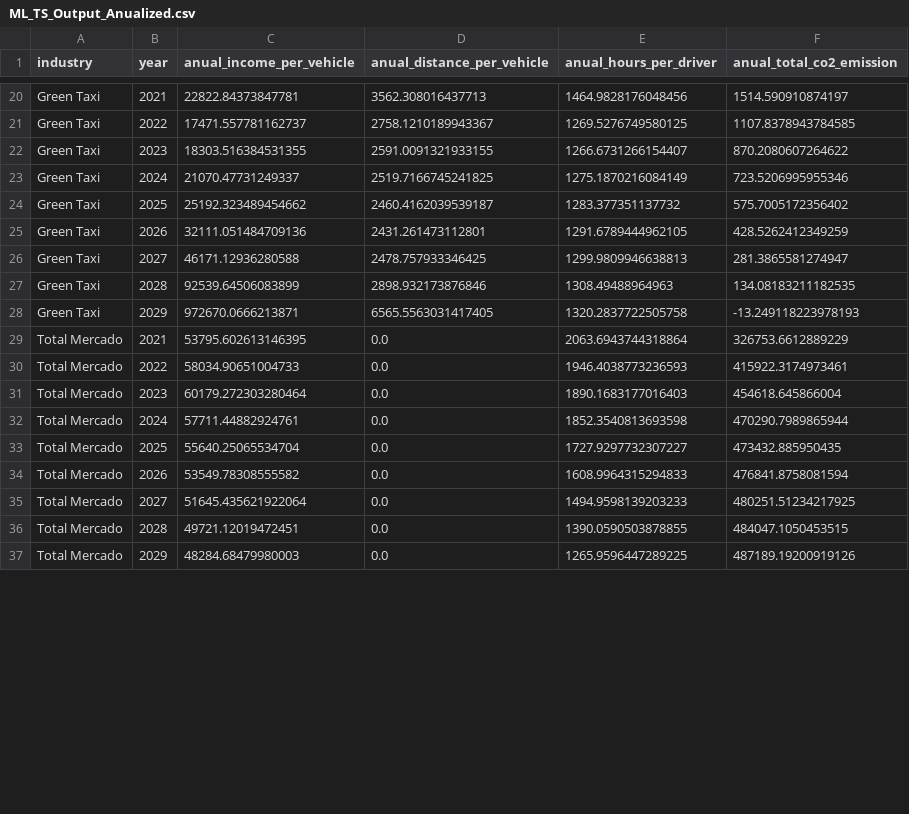
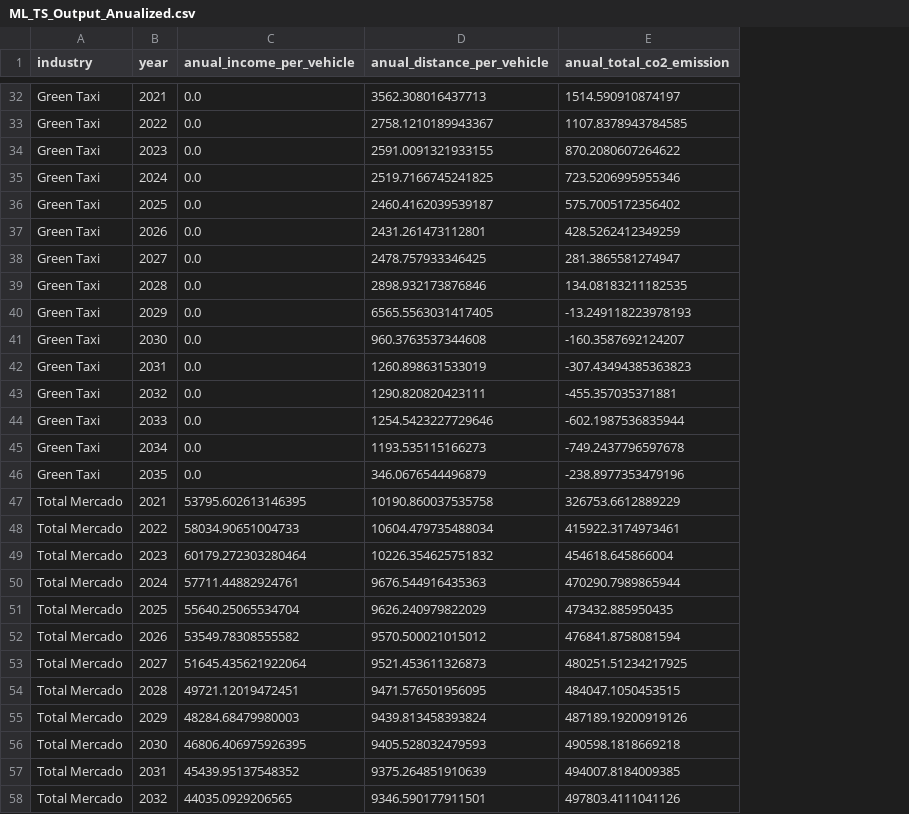
Before and after one commit to mlararossetti/ProyectoFinalSH, a CSV file: datasets/2. Depurados/TLC Aggregated Data/ML_TS_Output_Anualized.csv, drawn as a sheet; only a part is shown, gaps mark what is left out; removed rows and columns are numbered as before the commit, all else as after; the diff covers the shown part only; the diff names each change by its address in the sheet, - before the commit and + after, or states it on an @@ line.

```diff
--- a/datasets/2. Depurados/TLC Aggregated Data/ML_TS_Output_Anualized.csv
+++ b/datasets/2. Depurados/TLC Aggregated Data/ML_TS_Output_Anualized.csv
-column E (anual_hours_per_driver), rows 20-37: 1464.9828176048456 | 1269.5276749580125 | 1266.6731266154407 | 1275.1870216084149 | 1283.377351137732 | 1291.6789444962105 | 1299.9809946638813 | 1308.49488964963 | 1320.2837722505758 | 2063.6943744318864 | 1946.4038773236593 | 1890.1683177016403 | 1852.3540813693598 | 1727.9297732307227 | 1608.9964315294833 | 1494.9598139203233 | 1390.0590503878855 | 1265.9596447289225
-C32 (anual_income_per_vehicle): 22822.84373847781
+C32 (anual_income_per_vehicle): 0.0
-C33 (anual_income_per_vehicle): 17471.557781162737
+C33 (anual_income_per_vehicle): 0.0
-C34 (anual_income_per_vehicle): 18303.516384531355
+C34 (anual_income_per_vehicle): 0.0
-C35 (anual_income_per_vehicle): 21070.47731249337
+C35 (anual_income_per_vehicle): 0.0
-C36 (anual_income_per_vehicle): 25192.323489454662
+C36 (anual_income_per_vehicle): 0.0
-C37 (anual_income_per_vehicle): 32111.051484709136
+C37 (anual_income_per_vehicle): 0.0
-C38 (anual_income_per_vehicle): 46171.12936280588
+C38 (anual_income_per_vehicle): 0.0
-C39 (anual_income_per_vehicle): 92539.64506083899
+C39 (anual_income_per_vehicle): 0.0
-C40 (anual_income_per_vehicle): 972670.0666213871
+C40 (anual_income_per_vehicle): 0.0
+row 41: Green Taxi | 2030 | 0.0 | 960.3763537344608 | -160.3587692124207
+row 42: Green Taxi | 2031 | 0.0 | 1260.898631533019 | -307.43494385363823
+row 43: Green Taxi | 2032 | 0.0 | 1290.820820423111 | -455.357035371881
+row 44: Green Taxi | 2033 | 0.0 | 1254.5423227729646 | -602.1987536835944
+row 45: Green Taxi | 2034 | 0.0 | 1193.535115166273 | -749.2437796597678
+row 46: Green Taxi | 2035 | 0.0 | 346.0676544496879 | -238.8977353479196
-D47 (anual_distance_per_vehicle): 0.0
+D47 (anual_distance_per_vehicle): 10190.860037535758
-D48 (anual_distance_per_vehicle): 0.0
+D48 (anual_distance_per_vehicle): 10604.479735488034
-D49 (anual_distance_per_vehicle): 0.0
+D49 (anual_distance_per_vehicle): 10226.354625751832
-D50 (anual_distance_per_vehicle): 0.0
+D50 (anual_distance_per_vehicle): 9676.544916435363
-D51 (anual_distance_per_vehicle): 0.0
+D51 (anual_distance_per_vehicle): 9626.240979822029
-D52 (anual_distance_per_vehicle): 0.0
+D52 (anual_distance_per_vehicle): 9570.500021015012
-D53 (anual_distance_per_vehicle): 0.0
+D53 (anual_distance_per_vehicle): 9521.453611326873
-D54 (anual_distance_per_vehicle): 0.0
+D54 (anual_distance_per_vehicle): 9471.576501956095
-D55 (anual_distance_per_vehicle): 0.0
+D55 (anual_distance_per_vehicle): 9439.813458393824
+row 56: Total Mercado | 2030 | 46806.406975926395 | 9405.528032479593 | 490598.1818669218
+row 57: Total Mercado | 2031 | 45439.95137548352 | 9375.264851910639 | 494007.8184009385
+row 58: Total Mercado | 2032 | 44035.0929206565 | 9346.590177911501 | 497803.4111041126
```
Also changed, not shown: 21 added rows and 9 edited cells elsewhere in this file, Modelos de ML/mejores_modelos.csv, 32 other files.
